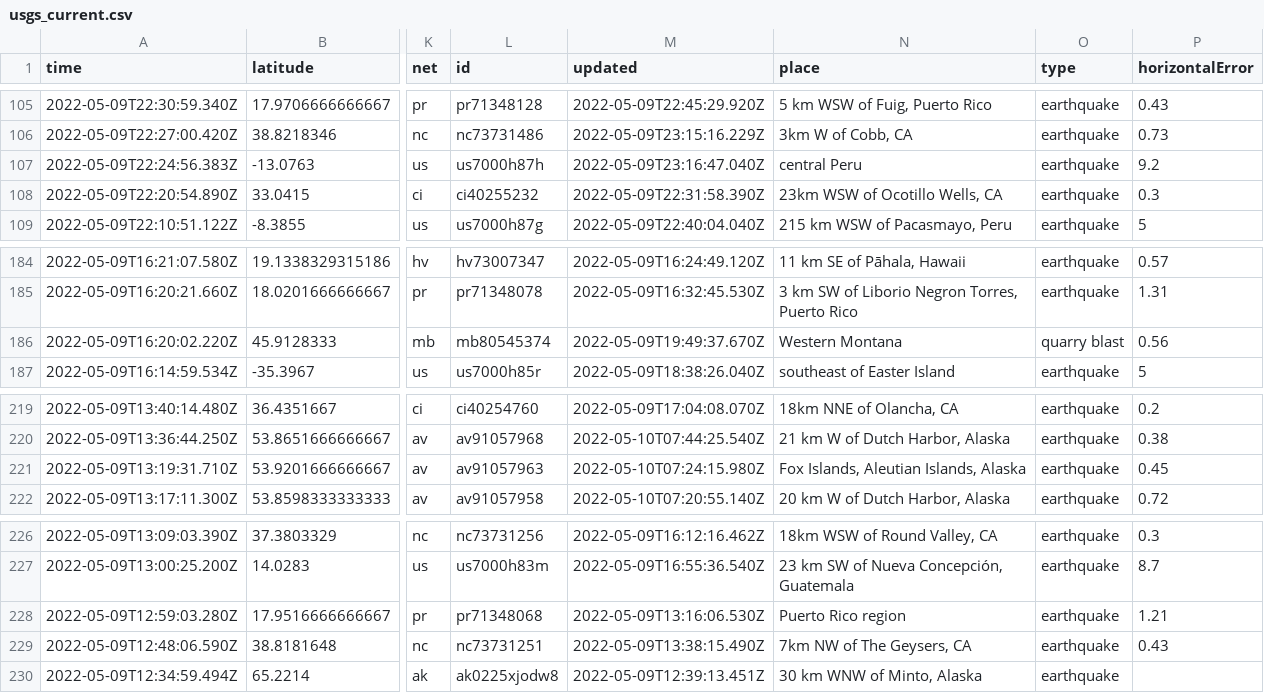
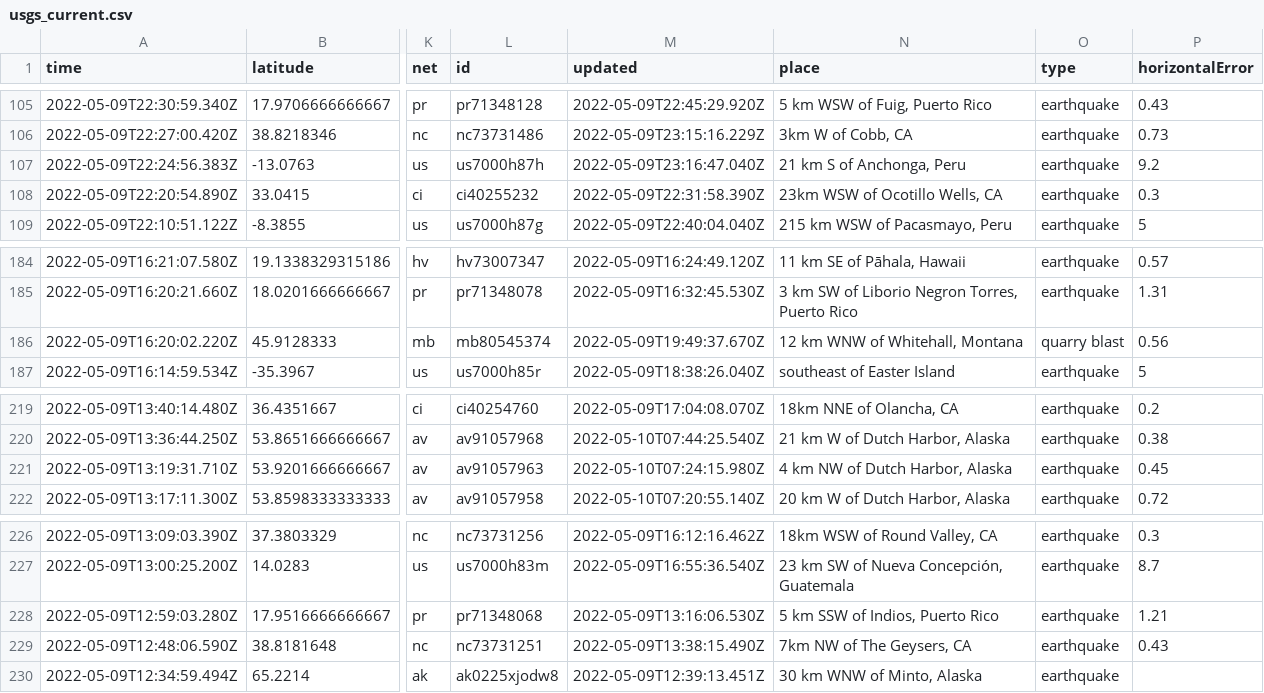
Before and after one commit to lalers/my-data-robot, a CSV file: usgs_current.csv, drawn as a sheet; only a part is shown, gaps mark what is left out; the diff covers the shown part only; the diff names each change by its address in the sheet, - before the commit and + after, or states it on an @@ line.

```diff
--- a/usgs_current.csv
+++ b/usgs_current.csv
-N107 (place): central Peru
+N107 (place): 21 km S of Anchonga, Peru
-N186 (place): Western Montana
+N186 (place): 12 km WNW of Whitehall, Montana
-N221 (place): Fox Islands, Aleutian Islands, Alaska
+N221 (place): 4 km NW of Dutch Harbor, Alaska
-N228 (place): Puerto Rico region
+N228 (place): 5 km SSW of Indios, Puerto Rico
```
Also changed, not shown: 3 removed rows and 4 edited cells elsewhere in this file.
